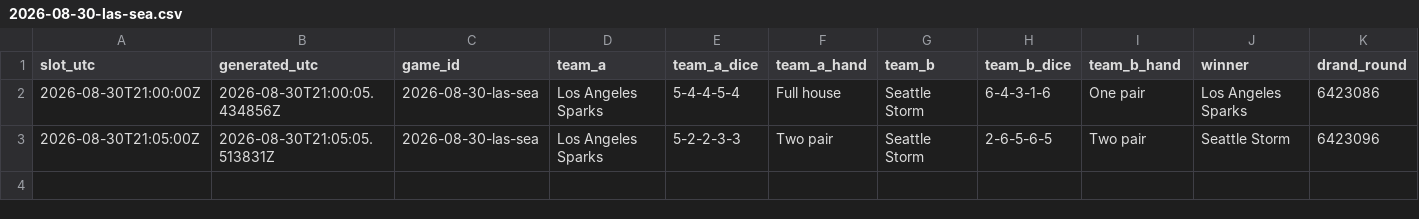
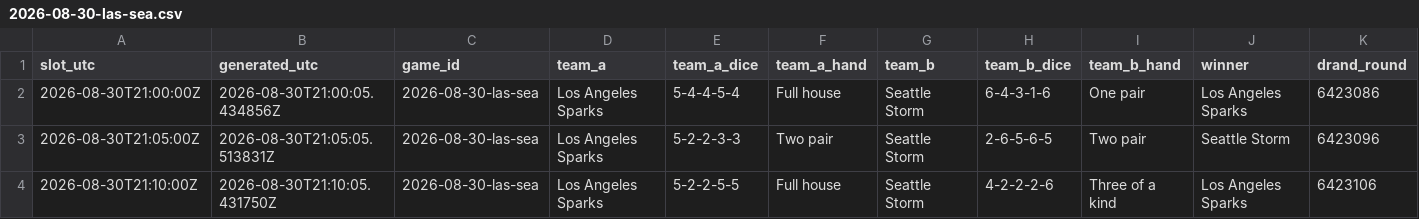
Before and after one commit to shabahren/wnba-dice-poker, a CSV file: data/2026-08-30-las-sea.csv, drawn as a sheet; only a part is shown; rows hold the shown columns only; the diff names each change by its address in the sheet, - before the commit and + after, or states it on an @@ line.

Commit message:
Add real-time Dice Poker result 2026-08-30 21:10 UTC

```diff
--- a/data/2026-08-30-las-sea.csv
+++ b/data/2026-08-30-las-sea.csv
+row 4: 2026-08-30T21:10:00Z | 2026-08-30T21:10:05.431750Z | 2026-08-30-las-sea | Los Angeles Sparks | 5-2-2-5-5 | Full house | Seattle Storm | 4-2-2-2-6 | Three of a kind | Los Angeles Sparks | 6423106
```
Also changed, not shown: data/2026-08-30-min-atl.csv.
